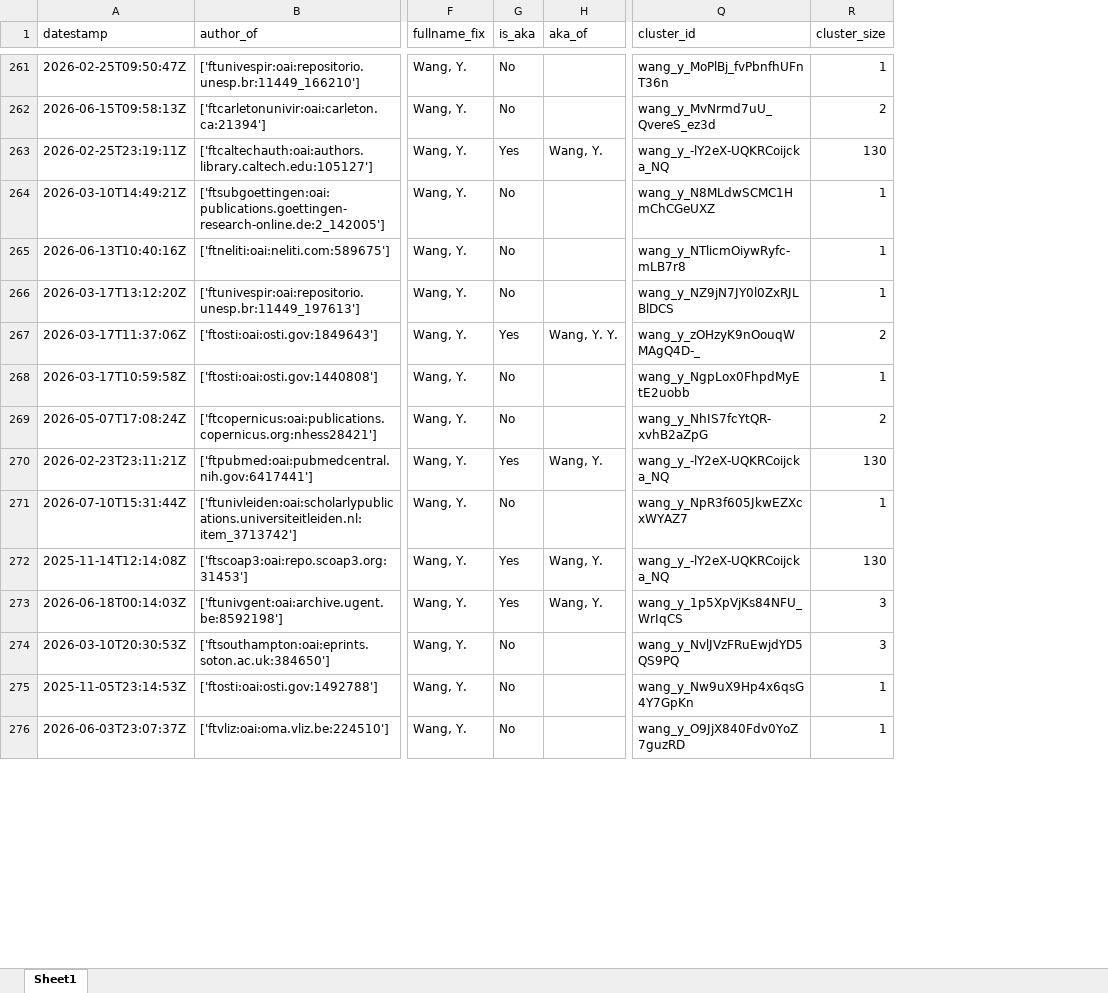
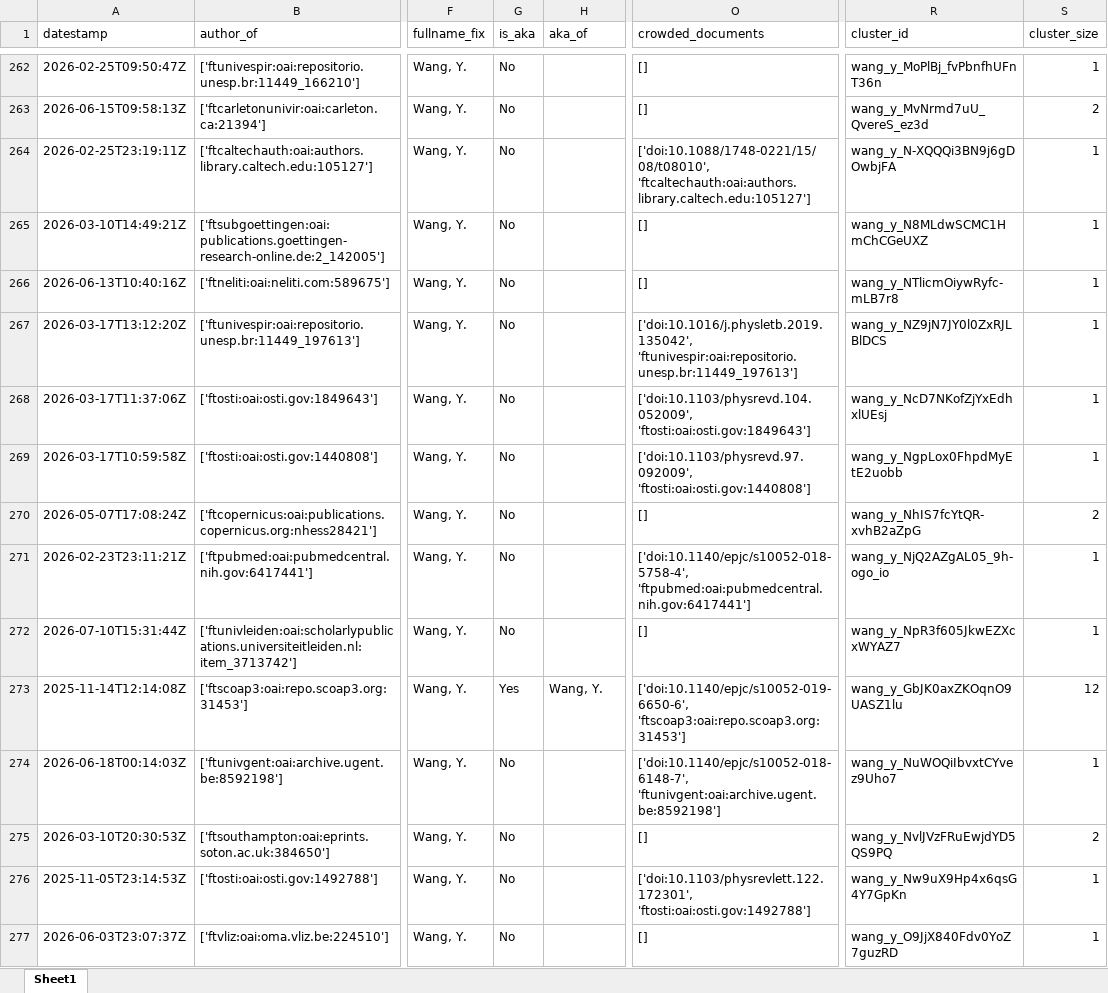
Before and after one commit to e-sdf/lumen-metadata-t43, an Excel workbook: data/output/authors_disambiguation_cluster_elastic.xlsx, sheet Sheet1, drawn as a sheet; only a part is shown, gaps mark what is left out; values as stored, in another font and other column widths than the file's, no borders; addresses are those after the commit; the diff covers the shown part only; the diff names each change by its address in the sheet, - before the commit and + after, or states it on an @@ line.

```diff
--- a/data/output/authors_disambiguation_cluster_elastic.xlsx (sheet Sheet1)
+++ b/data/output/authors_disambiguation_cluster_elastic.xlsx (sheet Sheet1)
+column O (crowded_documents), rows 262-277: [] | [] | ['doi:10.1088/1748-0221/15/08/t08010', 'ftcaltechauth:oai:authors.library.caltech.edu:105127'] | [] | [] | ['doi:10.1016/j.physletb.2019.135042', 'ftunivespir:oai:repositorio.unesp.br:11449_197613'] | ['doi:10.1103/physrevd.104.052009', 'ftosti:oai:osti.gov:1849643'] | ['doi:10.1103/physrevd.97.092009', 'ftosti:oai:osti.gov:1440808'] | [] | ['doi:10.1140/epjc/s10052-018-5758-4', 'ftpubmed:oai:pubmedcentral.nih.gov:6417441'] | [] | ['doi:10.1140/epjc/s10052-019-6650-6', 'ftscoap3:oai:repo.scoap3.org:31453'] | ['doi:10.1140/epjc/s10052-018-6148-7', 'ftunivgent:oai:archive.ugent.be:8592198'] | [] | ['doi:10.1103/physrevlett.122.172301', 'ftosti:oai:osti.gov:1492788'] | []
-G264 (is_aka): Yes
+G264 (is_aka): No
-H264 (aka_of): Wang, Y.
+H264 (aka_of): (empty)
-R264 (cluster_id): wang_y_-lY2eX-UQKRCoijcka_NQ
+R264 (cluster_id): wang_y_N-XQQQi3BN9j6gDOwbjFA
-S264 (cluster_size): 130
+S264 (cluster_size): 1
-G268 (is_aka): Yes
+G268 (is_aka): No
-H268 (aka_of): Wang, Y. Y.
+H268 (aka_of): (empty)
-R268 (cluster_id): wang_y_zOHzyK9nOouqWMAgQ4D-_
+R268 (cluster_id): wang_y_NcD7NKofZjYxEdhxlUEsj
-S268 (cluster_size): 2
+S268 (cluster_size): 1
-G271 (is_aka): Yes
+G271 (is_aka): No
-H271 (aka_of): Wang, Y.
+H271 (aka_of): (empty)
-R271 (cluster_id): wang_y_-lY2eX-UQKRCoijcka_NQ
+R271 (cluster_id): wang_y_NjQ2AZgAL05_9h-ogo_io
-S271 (cluster_size): 130
+S271 (cluster_size): 1
-R273 (cluster_id): wang_y_-lY2eX-UQKRCoijcka_NQ
+R273 (cluster_id): wang_y_GbJK0axZKOqnO9UASZ1lu
-S273 (cluster_size): 130
+S273 (cluster_size): 12
-G274 (is_aka): Yes
+G274 (is_aka): No
-H274 (aka_of): Wang, Y.
+H274 (aka_of): (empty)
-R274 (cluster_id): wang_y_1p5XpVjKs84NFU_WrIqCS
+R274 (cluster_id): wang_y_NuWOQiIbvxtCYvez9Uho7
-S274 (cluster_size): 3
+S274 (cluster_size): 1
-S275 (cluster_size): 3
+S275 (cluster_size): 2
```
Also changed, not shown: 1 added row, 1 removed row and 421 edited cells elsewhere in this sheet, data/output/authors_empty_names_elastic.xlsx, data/output/authors_junk_names_elastic.xlsx, 6 other files.
